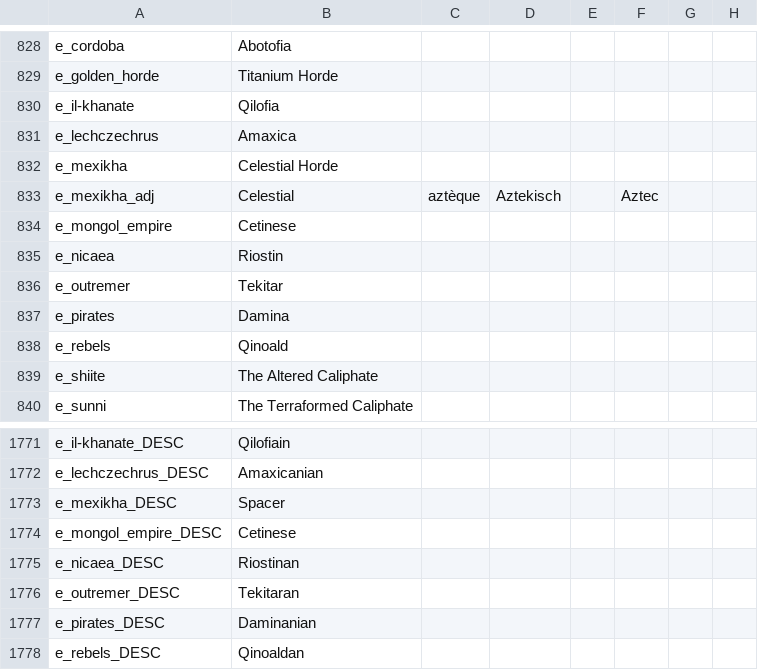
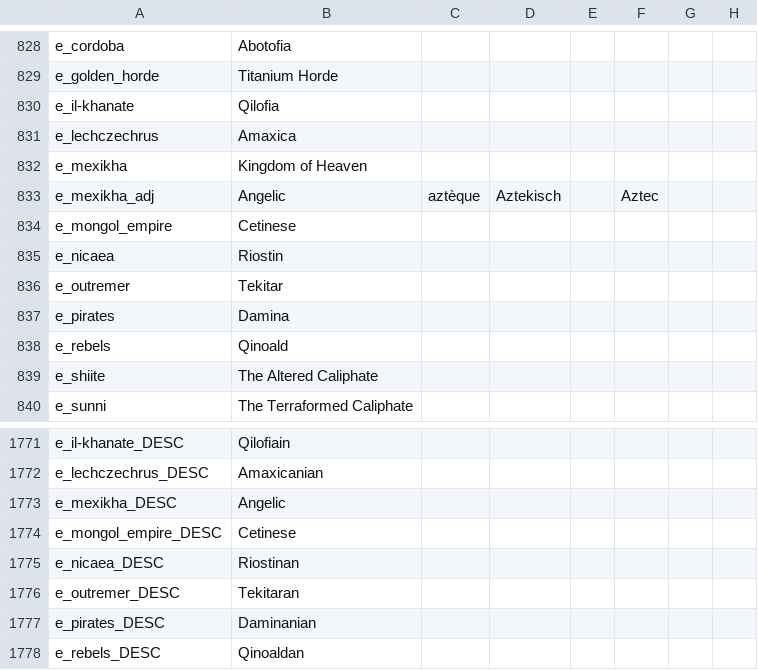
Before and after one commit to Zombaxx/crusader-space-kings, a CSV file: ck2 solar system/localisation/000_middlemars_vanillalandedtitles.csv, drawn as a sheet; only a part is shown, gaps mark what is left out; the diff names each change by its address in the sheet, - before the commit and + after, or states it on an @@ line.

```diff
--- a/ck2 solar system/localisation/000_middlemars_vanillalandedtitles.csv
+++ b/ck2 solar system/localisation/000_middlemars_vanillalandedtitles.csv
-B832: Celestial Horde
+B832: Kingdom of Heaven
-B833: Celestial
+B833: Angelic
-B1773: Spacer
+B1773: Angelic
```
Also changed, not shown: ck2 solar system/localisation/00_cultures.csv, 3 other files.
